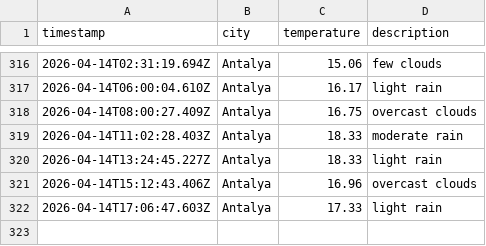
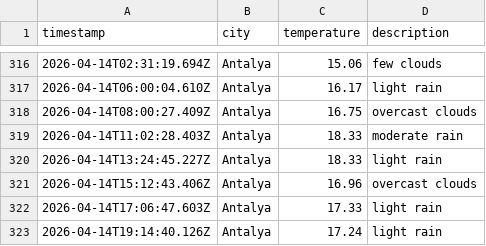
Before and after one commit to Mohab-Khalifa/weatherAppJS, a CSV file: data/weather_log.csv, drawn as a sheet; only a part is shown, gaps mark what is left out.

```diff
--- a/data/weather_log.csv
+++ b/data/weather_log.csv
@@ -322 +322,2 @@ timestamp,city,temperature,description
 2026-04-14T17:06:47.603Z,Antalya,17.33,light rain
+2026-04-14T19:14:40.126Z,Antalya,17.24,light rain
```
Also changed, not shown: 1 other file.
